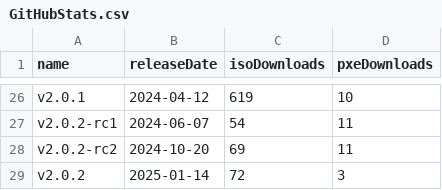
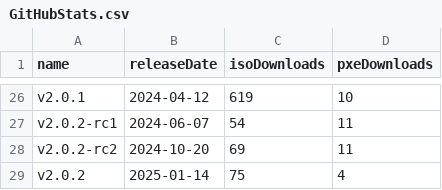
Before and after one commit to burmilla/os-stats, a CSV file: GitHubStats.csv, drawn as a sheet; only a part is shown, gaps mark what is left out.

```diff
--- a/GitHubStats.csv
+++ b/GitHubStats.csv
@@ -28,2 +28,2 @@
 "v2.0.2-rc2","2024-10-20","69","11"
-"v2.0.2","2025-01-14","72","3"
+"v2.0.2","2025-01-14","75","4"
```
Also changed, not shown: 1 other file.
